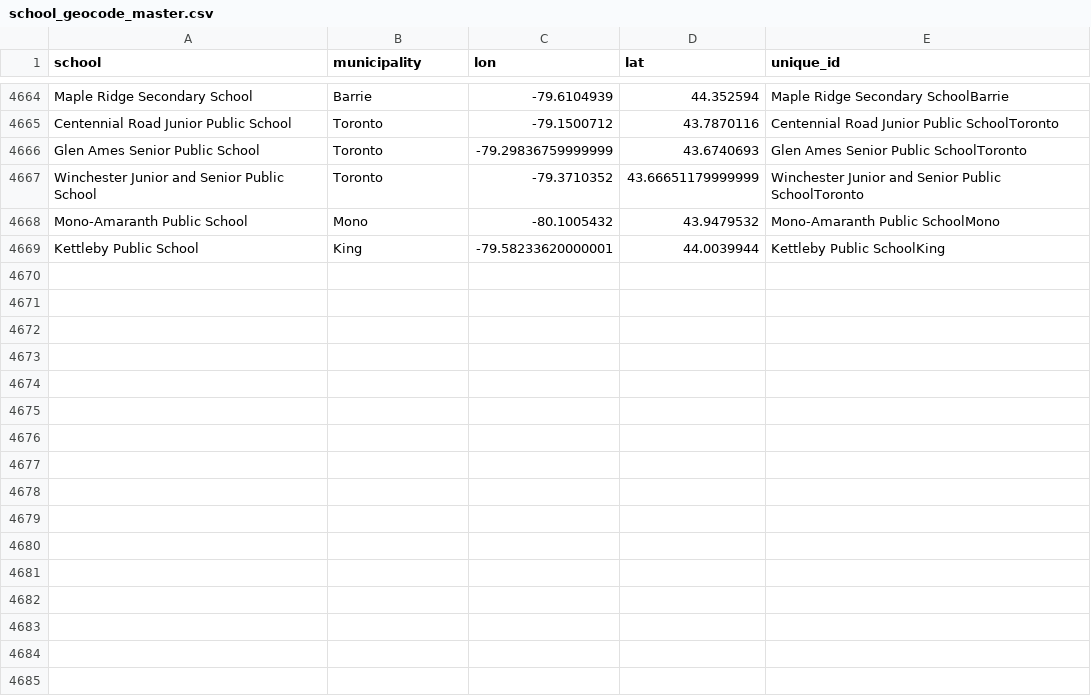
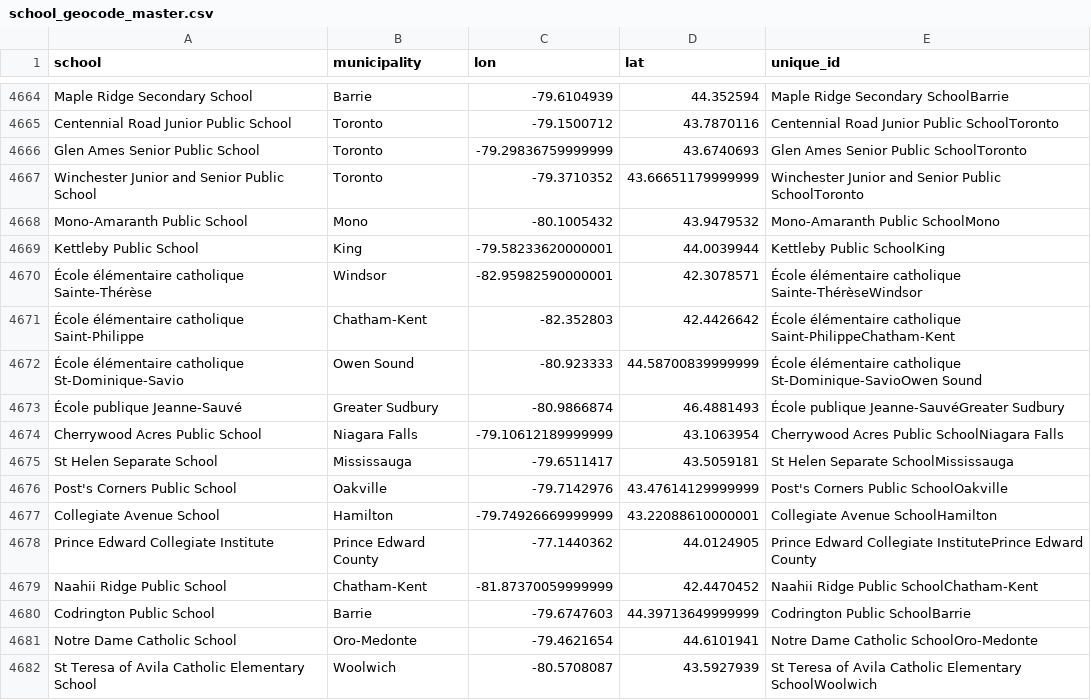
Before and after one commit to grousell/COVID19, a CSV file: Data/school_geocode_master.csv, drawn as a sheet; only a part is shown, gaps mark what is left out.

```diff
--- a/Data/school_geocode_master.csv
+++ b/Data/school_geocode_master.csv
@@ -4769 +4769,14 @@ Mono-Amaranth Public School,Mono,-80.1005432,43.9479532,Mono-Amaranth Public Sch
 Kettleby Public School,King,-79.58233620000001,44.0039944,Kettleby Public SchoolKing
+École élémentaire catholique Sainte-Thérèse,Windsor,-82.95982590000001,42.3078571,École élémentaire catholique Sainte-ThérèseWindsor
+École élémentaire catholique Saint-Philippe,Chatham-Kent,-82.352803,42.4426642,École élémentaire catholique Saint-PhilippeChatham-Kent
+École élémentaire catholique St-Dominique-Savio,Owen Sound,-80.923333,44.58700839999999,École élémentaire catholique St-Dominique-SavioOwen Sound
+École publique Jeanne-Sauvé,Greater Sudbury,-80.9866874,46.4881493,École publique Jeanne-SauvéGreater Sudbury
+Cherrywood Acres Public School,Niagara Falls,-79.10612189999999,43.1063954,Cherrywood Acres Public SchoolNiagara Falls
+St Helen Separate School,Mississauga,-79.6511417,43.5059181,St Helen Separate SchoolMississauga
+Post's Corners Public School,Oakville,-79.7142976,43.47614129999999,Post's Corners Public SchoolOakville
+Collegiate Avenue School,Hamilton,-79.74926669999999,43.22088610000001,Collegiate Avenue SchoolHamilton
+Prince Edward Collegiate Institute,Prince Edward County,-77.1440362,44.0124905,Prince Edward Collegiate InstitutePrince Edward County
+Naahii Ridge Public School,Chatham-Kent,-81.87370059999999,42.4470452,Naahii Ridge Public SchoolChatham-Kent
+Codrington Public School,Barrie,-79.6747603,44.39713649999999,Codrington Public SchoolBarrie
+Notre Dame Catholic School,Oro-Medonte,-79.4621654,44.6101941,Notre Dame Catholic SchoolOro-Medonte
+St Teresa of Avila Catholic Elementary School,Woolwich,-80.5708087,43.5927939,St Teresa of Avila Catholic Elementary SchoolWoolwich
```
Also changed, not shown: Data/school_covid.csv.
